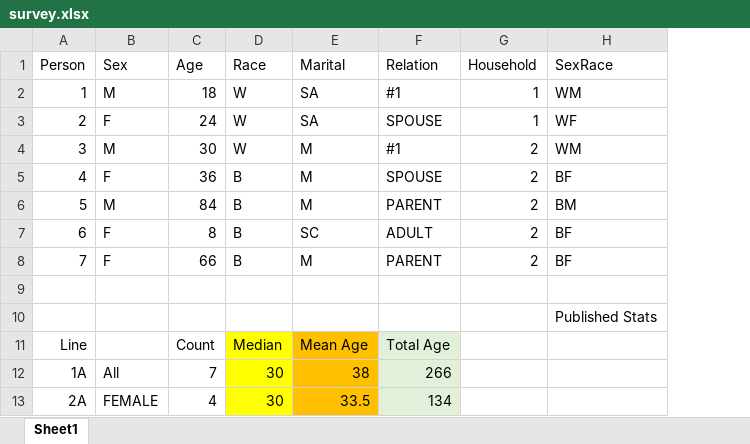
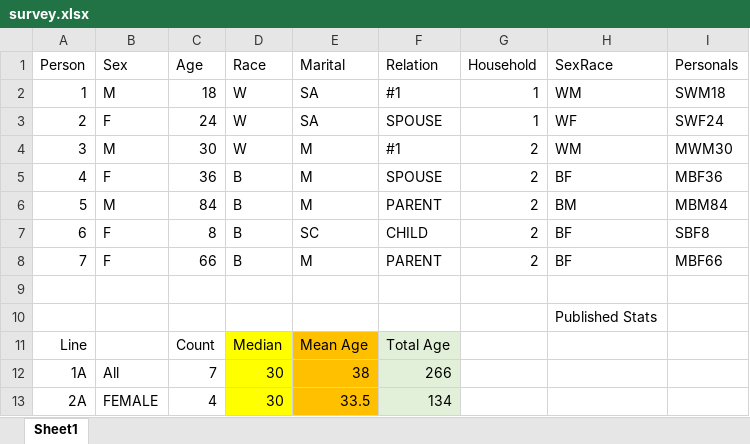
Before and after one commit to simsong/cacm_understanding_database_reconstruction, an Excel workbook: survey.xlsx, sheet Sheet1, drawn as a sheet; only a part is shown; values as stored, in another font and other column widths than the file's, no borders; the diff names each change by its address in the sheet, - before the commit and + after, or states it on an @@ line.

```diff
--- a/survey.xlsx (sheet Sheet1)
+++ b/survey.xlsx (sheet Sheet1)
+column I (Personals), rows 2-8: SWM18 | SWF24 | MWM30 | MBF36 | MBM84 | SBF8 | MBF66
-F7 (Relation): ADULT
+F7 (Relation): CHILD
```
Also changed, not shown: 7 other files.
